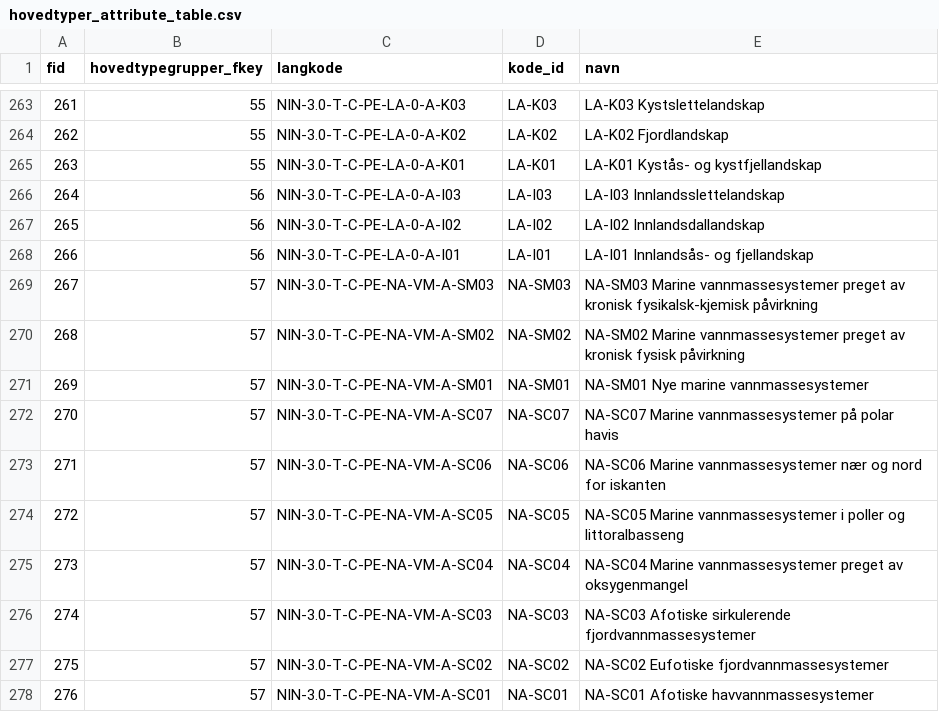
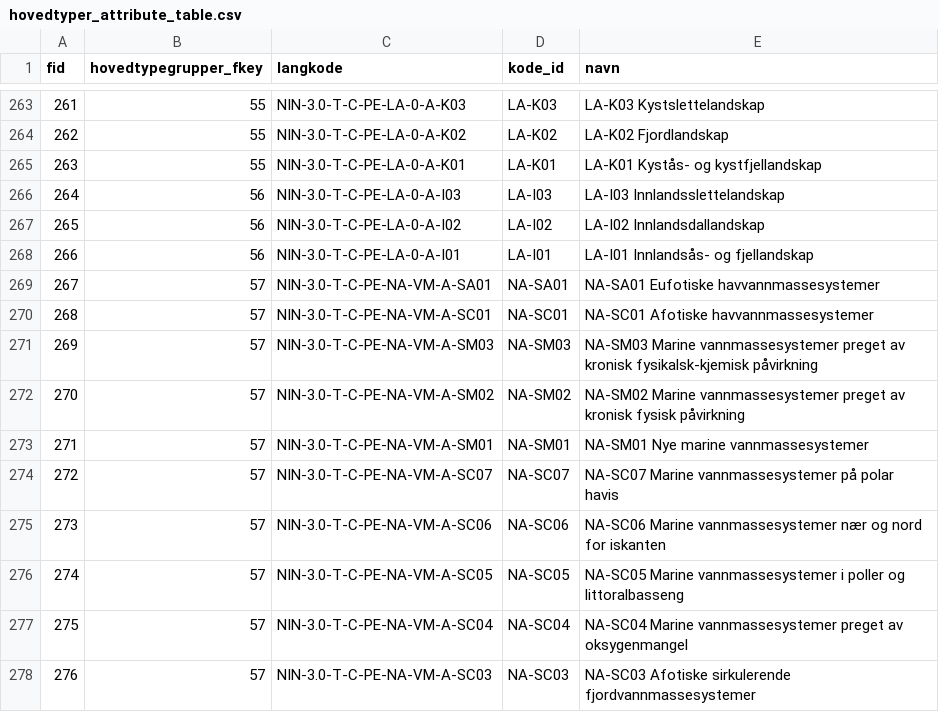
Before and after one commit to geco-nhm/nin-qgis-plugin, a CSV file: nin_qgis_plugin/csv/attribute_tables/hovedtyper_attribute_table.csv, drawn as a sheet; only a part is shown, gaps mark what is left out; the diff covers the shown part only.

```diff
--- a/nin_qgis_plugin/csv/attribute_tables/hovedtyper_attribute_table.csv
+++ b/nin_qgis_plugin/csv/attribute_tables/hovedtyper_attribute_table.csv
@@ -268,11 +268,11 @@ fid,hovedtypegrupper_fkey,langkode,kode_id,navn
 266,56,NIN-3.0-T-C-PE-LA-0-A-I01,LA-I01,LA-I01 Innlandsås- og fjellandskap
-267,57,NIN-3.0-T-C-PE-NA-VM-A-SM03,NA-SM03,NA-SM03 Marine vannmassesystemer preget av kronisk fysikalsk-kjemisk påvirkning
-268,57,NIN-3.0-T-C-PE-NA-VM-A-SM02,NA-SM02,NA-SM02 Marine vannmassesystemer preget av kronisk fysisk påvirkning
-269,57,NIN-3.0-T-C-PE-NA-VM-A-SM01,NA-SM01,NA-SM01 Nye marine vannmassesystemer
-270,57,NIN-3.0-T-C-PE-NA-VM-A-SC07,NA-SC07,NA-SC07 Marine vannmassesystemer på polar havis
-271,57,NIN-3.0-T-C-PE-NA-VM-A-SC06,NA-SC06,NA-SC06 Marine vannmassesystemer nær og nord for iskanten
-272,57,NIN-3.0-T-C-PE-NA-VM-A-SC05,NA-SC05,NA-SC05 Marine vannmassesystemer i poller og littoralbasseng
-273,57,NIN-3.0-T-C-PE-NA-VM-A-SC04,NA-SC04,NA-SC04 Marine vannmassesystemer preget av oksygenmangel
-274,57,NIN-3.0-T-C-PE-NA-VM-A-SC03,NA-SC03,NA-SC03 Afotiske sirkulerende fjordvannmassesystemer
-275,57,NIN-3.0-T-C-PE-NA-VM-A-SC02,NA-SC02,NA-SC02 Eufotiske fjordvannmassesystemer
-276,57,NIN-3.0-T-C-PE-NA-VM-A-SC01,NA-SC01,NA-SC01 Afotiske havvannmassesystemer
+267,57,NIN-3.0-T-C-PE-NA-VM-A-SA01,NA-SA01,NA-SA01 Eufotiske havvannmassesystemer
+268,57,NIN-3.0-T-C-PE-NA-VM-A-SC01,NA-SC01,NA-SC01 Afotiske havvannmassesystemer
+269,57,NIN-3.0-T-C-PE-NA-VM-A-SM03,NA-SM03,NA-SM03 Marine vannmassesystemer preget av kronisk fysikalsk-kjemisk påvirkning
+270,57,NIN-3.0-T-C-PE-NA-VM-A-SM02,NA-SM02,NA-SM02 Marine vannmassesystemer preget av kronisk fysisk påvirkning
+271,57,NIN-3.0-T-C-PE-NA-VM-A-SM01,NA-SM01,NA-SM01 Nye marine vannmassesystemer
+272,57,NIN-3.0-T-C-PE-NA-VM-A-SC07,NA-SC07,NA-SC07 Marine vannmassesystemer på polar havis
+273,57,NIN-3.0-T-C-PE-NA-VM-A-SC06,NA-SC06,NA-SC06 Marine vannmassesystemer nær og nord for iskanten
+274,57,NIN-3.0-T-C-PE-NA-VM-A-SC05,NA-SC05,NA-SC05 Marine vannmassesystemer i poller og littoralbasseng
+275,57,NIN-3.0-T-C-PE-NA-VM-A-SC04,NA-SC04,NA-SC04 Marine vannmassesystemer preget av oksygenmangel
+276,57,NIN-3.0-T-C-PE-NA-VM-A-SC03,NA-SC03,NA-SC03 Afotiske sirkulerende fjordvannmassesystemer
```
Also changed, not shown: 96 edited cells elsewhere in this file, nin_qgis_plugin/csv/attribute_tables/M005_attribute_table.csv, nin_qgis_plugin/csv/attribute_tables/M020_attribute_table.csv, 3 other files.
